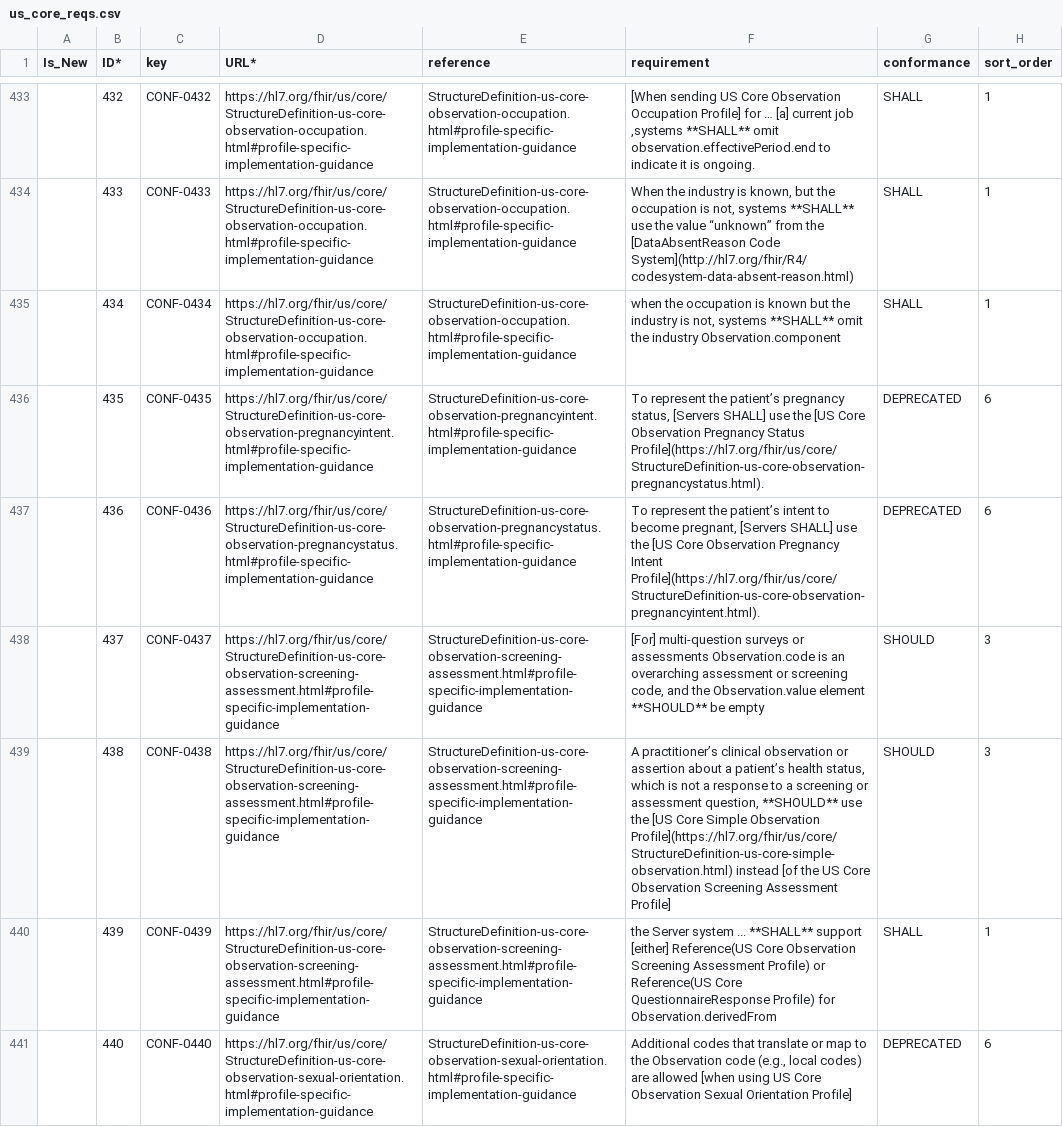
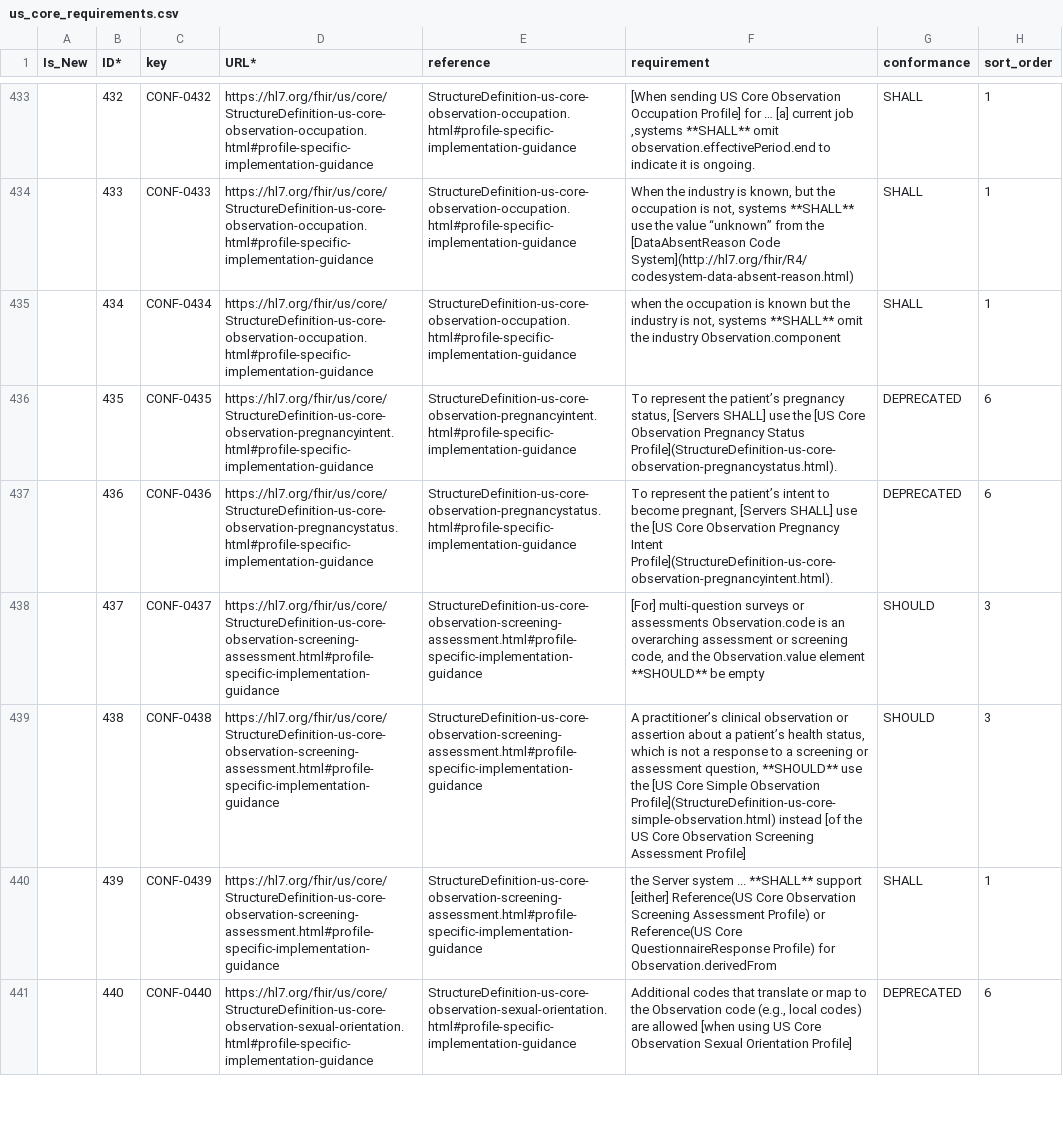
Before and after one commit to HL7/US-Core, a CSV file: input/images/tables/us_core_requirements.csv (was input/data/us_core_reqs.csv), drawn as a sheet; only a part is shown, gaps mark what is left out; the diff covers the shown part only; the diff names each change by its address in the sheet, - before the commit and + after, or states it on an @@ line.

Commit message:
Add client query requirements for the USCDI Device Order and Nutrition Order data elements
Add a SHOULD statement to the Profile Specific Implementation Guidance of
the US Core DeviceRequest and US Core NutritionOrder Profiles: a client
retrieving a patient's complete set of device or nutrition orders queries
the profile along with the US Core MedicationRequest and US Core
ServiceRequest Profiles. Record the statements as CONF-0932 and CONF-0933.

Rename input/data/us_core_reqs.csv to us_core_requirements.csv, updating
the Liquid collection name, the generated download pair, publish.sh, and
the README.

Convert the US Core page links in the requirement column from absolute
hl7.org/fhir/us/core URLs to relative references so they resolve to the
current version. FHIR canonical URLs are left absolute. Point CONF-0267
at the HL7 Terminology Provenance Agent Type value set, replacing the
US Core value set retired in version 9.

Generated with assistance from Claude Code

```diff
--- a/input/data/us_core_reqs.csv
+++ b/input/images/tables/us_core_requirements.csv
-F436 (requirement): …Pregnancy Status Profile](https://hl7.org/fhir/us/core/StructureDefinition-us-core-observation-pregnancystatus.html).
+F436 (requirement): …Pregnancy Status Profile](StructureDefinition-us-core-observation-pregnancystatus.html).
-F437 (requirement): …Pregnancy Intent Profile](https://hl7.org/fhir/us/core/StructureDefinition-us-core-observation-pregnancyintent.html).
+F437 (requirement): …Pregnancy Intent Profile](StructureDefinition-us-core-observation-pregnancyintent.html).
-F439 (requirement): …Simple Observation Profile](https://hl7.org/fhir/us/core/StructureDefinition-us-core-simple-observation.html) instead [of…
+F439 (requirement): …Simple Observation Profile](StructureDefinition-us-core-simple-observation.html) instead [of…
```
Also changed, not shown: 2 added rows and 64 edited cells elsewhere in this file, input/data/us_core_requirements.csv, 14 other files.
